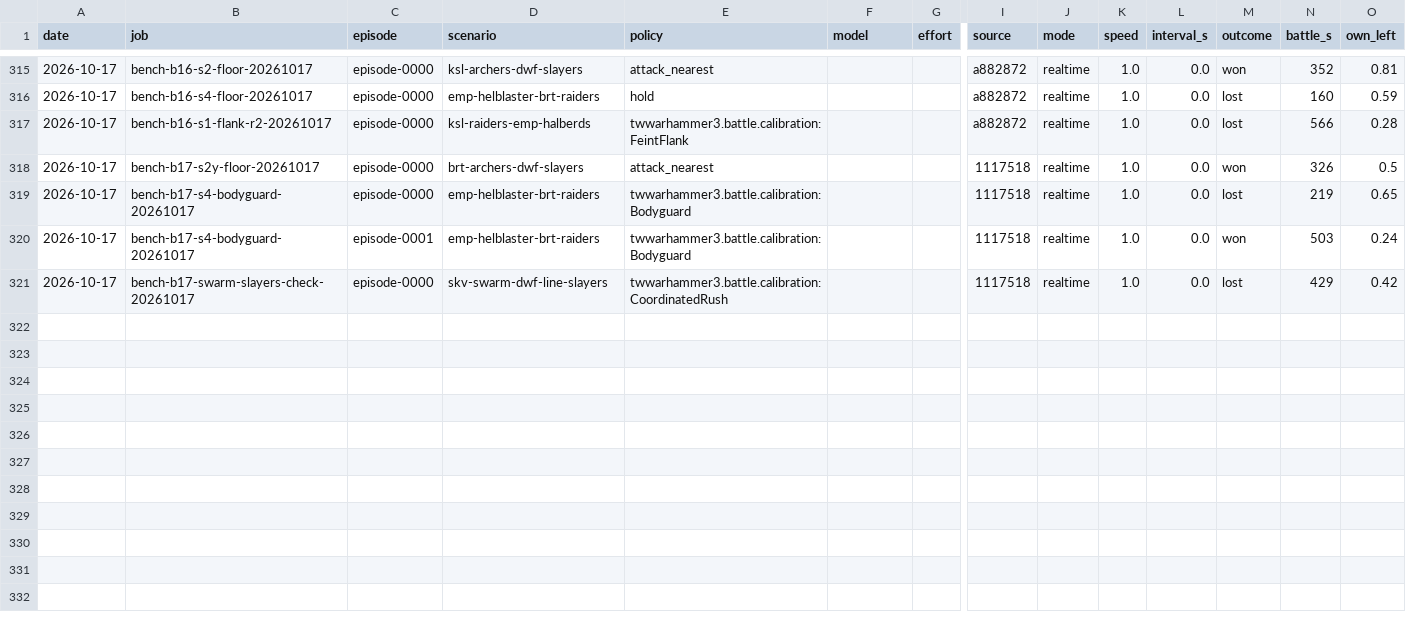
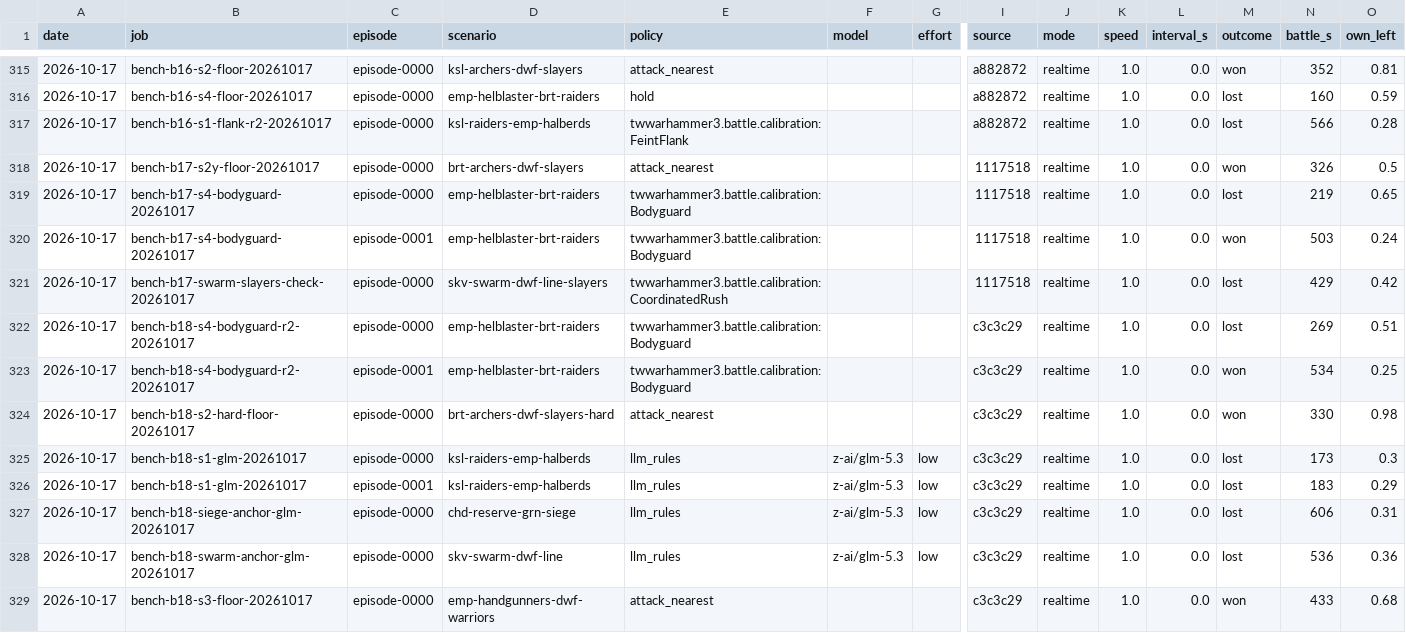
Before and after one commit to nivaldoh/slay_the_spire_ai, a CSV file: docs/twwarhammer3/results.csv, drawn as a sheet; only a part is shown, gaps mark what is left out; rows hold the shown columns only; the diff names each change by its address in the sheet, - before the commit and + after, or states it on an @@ line.

```diff
--- a/docs/twwarhammer3/results.csv
+++ b/docs/twwarhammer3/results.csv
+row 322: 2026-10-17 | bench-b18-s4-bodyguard-r2-20261017 | episode-0000 | emp-helblaster-brt-raiders | twwarhammer3.battle.calibration:Bodyguard |  |  | c3c3c29 | realtime | 1.0 | 0.0 | lost | 269 | 0.51
+row 323: 2026-10-17 | bench-b18-s4-bodyguard-r2-20261017 | episode-0001 | emp-helblaster-brt-raiders | twwarhammer3.battle.calibration:Bodyguard |  |  | c3c3c29 | realtime | 1.0 | 0.0 | won | 534 | 0.25
+row 324: 2026-10-17 | bench-b18-s2-hard-floor-20261017 | episode-0000 | brt-archers-dwf-slayers-hard | attack_nearest |  |  | c3c3c29 | realtime | 1.0 | 0.0 | won | 330 | 0.98
+row 325: 2026-10-17 | bench-b18-s1-glm-20261017 | episode-0000 | ksl-raiders-emp-halberds | llm_rules | z-ai/glm-5.3 | low | c3c3c29 | realtime | 1.0 | 0.0 | lost | 173 | 0.3
+row 326: 2026-10-17 | bench-b18-s1-glm-20261017 | episode-0001 | ksl-raiders-emp-halberds | llm_rules | z-ai/glm-5.3 | low | c3c3c29 | realtime | 1.0 | 0.0 | lost | 183 | 0.29
+row 327: 2026-10-17 | bench-b18-siege-anchor-glm-20261017 | episode-0000 | chd-reserve-grn-siege | llm_rules | z-ai/glm-5.3 | low | c3c3c29 | realtime | 1.0 | 0.0 | lost | 606 | 0.31
+row 328: 2026-10-17 | bench-b18-swarm-anchor-glm-20261017 | episode-0000 | skv-swarm-dwf-line | llm_rules | z-ai/glm-5.3 | low | c3c3c29 | realtime | 1.0 | 0.0 | lost | 536 | 0.36
+row 329: 2026-10-17 | bench-b18-s3-floor-20261017 | episode-0000 | emp-handgunners-dwf-warriors | attack_nearest |  |  | c3c3c29 | realtime | 1.0 | 0.0 | won | 433 | 0.68
```
Also changed, not shown: 2 other files.
